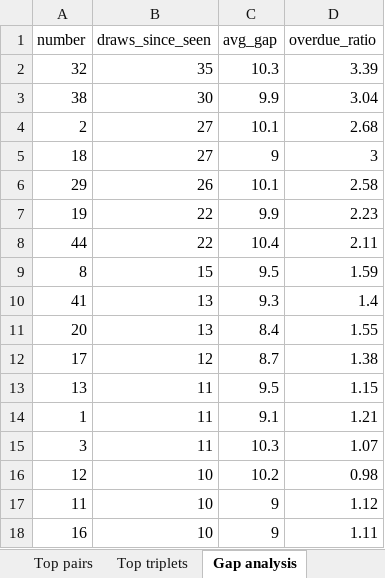
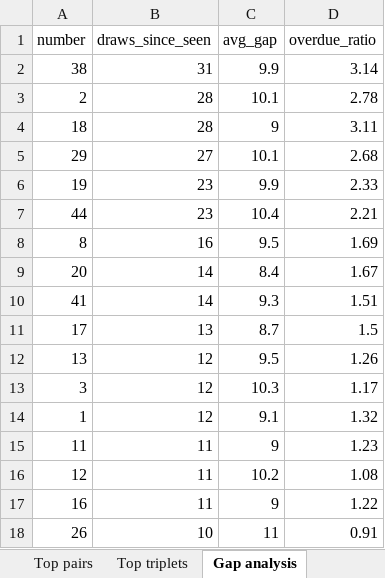
Before and after one commit to bostjanvihar/eurojp, an Excel workbook: docs/eurojackpot.xlsx, sheet Gap analysis, drawn as a sheet; only a part is shown; values as stored, in another font and other column widths than the file's, no borders; removed rows and columns are numbered as before the commit, all else as after; the diff covers the shown part only; the diff names each change by its address in the sheet, - before the commit and + after, or states it on an @@ line.

```diff
--- a/docs/eurojackpot.xlsx (sheet Gap analysis)
+++ b/docs/eurojackpot.xlsx (sheet Gap analysis)
-row 2: 32 | 35 | 10.3 | 3.39
-B2 (draws_since_seen): 30
+B2 (draws_since_seen): 31
-D2 (overdue_ratio): 3.04
+D2 (overdue_ratio): 3.14
-B3:B4 (draws_since_seen): 27
+B3:B4 (draws_since_seen): 28
-D3 (overdue_ratio): 2.68
+D3 (overdue_ratio): 2.78
-D4 (overdue_ratio): 3
+D4 (overdue_ratio): 3.11
-B5 (draws_since_seen): 26
+B5 (draws_since_seen): 27
-D5 (overdue_ratio): 2.58
+D5 (overdue_ratio): 2.68
-B6:B7 (draws_since_seen): 22
+B6:B7 (draws_since_seen): 23
-D6 (overdue_ratio): 2.23
+D6 (overdue_ratio): 2.33
-D7 (overdue_ratio): 2.11
+D7 (overdue_ratio): 2.21
-B8 (draws_since_seen): 15
+B8 (draws_since_seen): 16
-D8 (overdue_ratio): 1.59
+D8 (overdue_ratio): 1.69
-row 10: 41 | 13 | 9.3 | 1.4
-B9 (draws_since_seen): 13
+B9 (draws_since_seen): 14
-D9 (overdue_ratio): 1.55
+D9 (overdue_ratio): 1.67
+row 10: 41 | 14 | 9.3 | 1.51
-B11 (draws_since_seen): 12
+B11 (draws_since_seen): 13
-D11 (overdue_ratio): 1.38
+D11 (overdue_ratio): 1.5
-B12 (draws_since_seen): 11
+B12 (draws_since_seen): 12
-D12 (overdue_ratio): 1.15
+D12 (overdue_ratio): 1.26
-row 14: 1 | 11 | 9.1 | 1.21
-B13 (draws_since_seen): 11
+B13 (draws_since_seen): 12
-D13 (overdue_ratio): 1.07
+D13 (overdue_ratio): 1.17
-row 16: 12 | 10 | 10.2 | 0.98
+row 14: 1 | 12 | 9.1 | 1.32
-B15 (draws_since_seen): 10
+B15 (draws_since_seen): 11
-D15 (overdue_ratio): 1.12
+D15 (overdue_ratio): 1.23
+row 16: 12 | 11 | 10.2 | 1.08
-B17 (draws_since_seen): 10
+B17 (draws_since_seen): 11
-D17 (overdue_ratio): 1.11
+D17 (overdue_ratio): 1.22
+row 18: 26 | 10 | 11 | 0.91
```
Also changed, not shown: 11 added rows, 11 removed rows and 44 edited cells elsewhere in this sheet, sheet Main frequency, sheet Euro freq (since 2022), sheet Euro freq (all time), sheet Draws, 15 other files.
